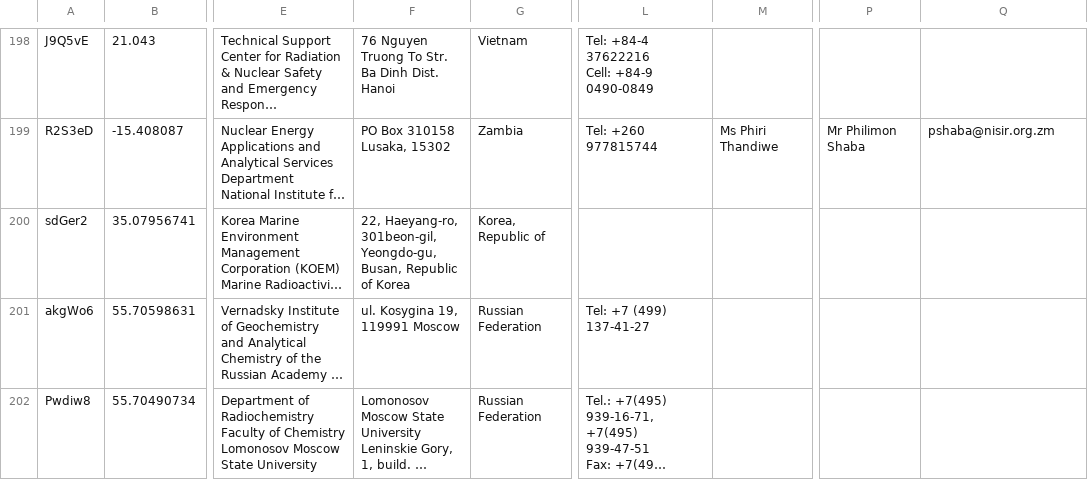
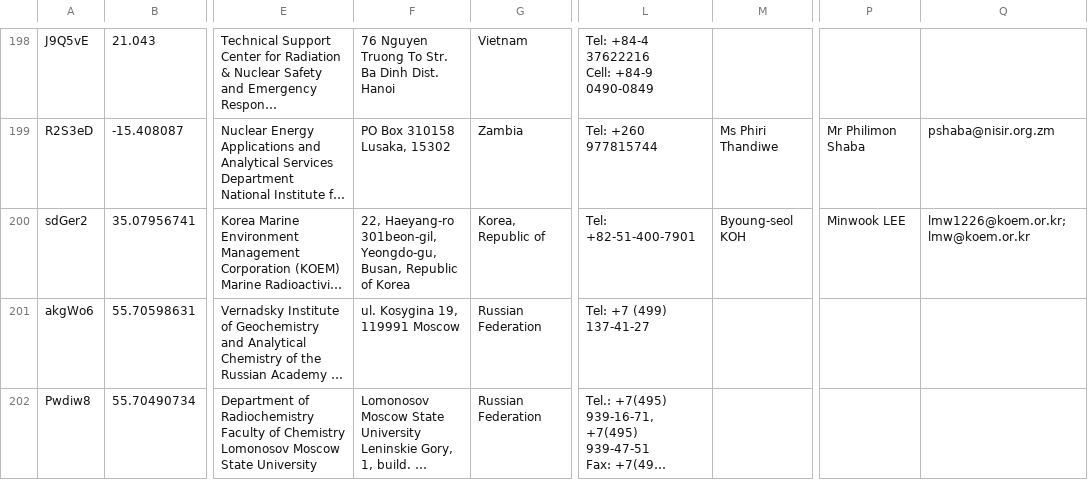
Before and after one commit to nicolehuaringa01/ALMERA3.github.io, a CSV file: data/Observable2020Survey.csv, drawn as a sheet; only a part is shown, gaps mark what is left out; long unchanged cells end in …; ↵ is a line break in a cell; the diff names each change by its address in the sheet, - before the commit and + after, or states it on an @@ line.

Commit message:
Add files via upload
Signed-off-by: nicolehuaringa01 <nicolehuaringa01@gmail.com>

```diff
--- a/data/Observable2020Survey.csv
+++ b/data/Observable2020Survey.csv
-F200: 22, Haeyang-ro, ↵ 301beon-gil, ↵ Yeongdo-gu,…
+F200: 22, Haeyang-ro 301beon-gil, ↵ Yeongdo-gu,…
-L200: (empty)
+L200: Tel: +82-51-400-7901
-M200: (empty)
+M200: Byoung-seol KOH
-P200: (empty)
+P200: Minwook LEE
-Q200: (empty)
+Q200: lmw1226@koem.or.kr; lmw@koem.or.kr
```
